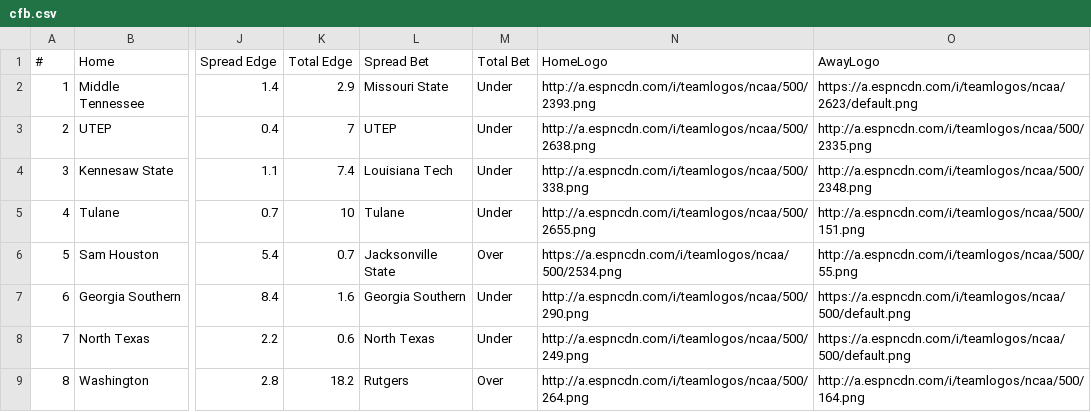
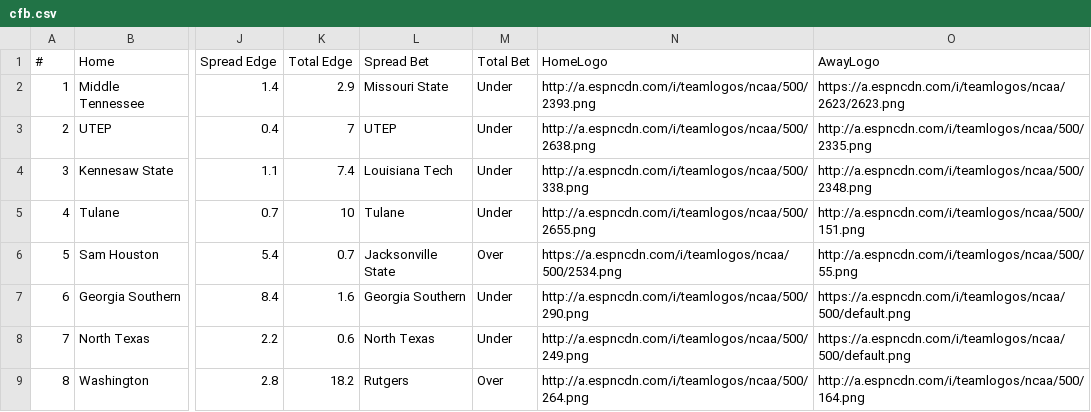
Before and after one commit to UtterLocks/1, a CSV file: data/cfb.csv, drawn as a sheet; only a part is shown, gaps mark what is left out; the diff names each change by its address in the sheet, - before the commit and + after, or states it on an @@ line.

Commit message:
Update cfb.csv

```diff
--- a/data/cfb.csv
+++ b/data/cfb.csv
-O2 (AwayLogo): https://a.espncdn.com/i/teamlogos/ncaa/2623/default.png
+O2 (AwayLogo): https://a.espncdn.com/i/teamlogos/ncaa/2623/2623.png
```
